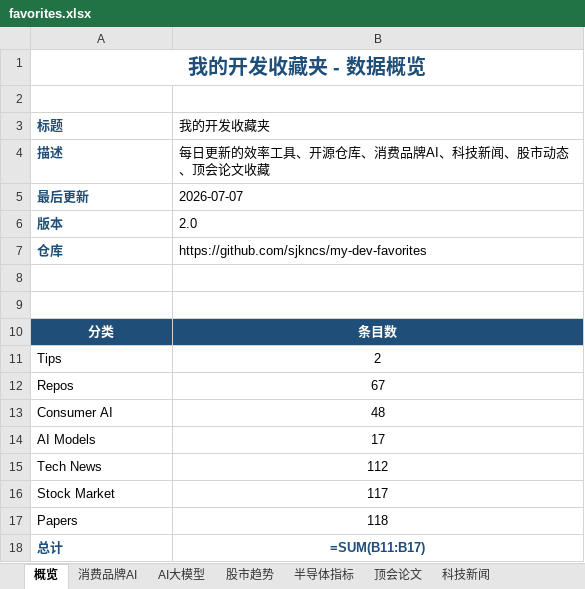
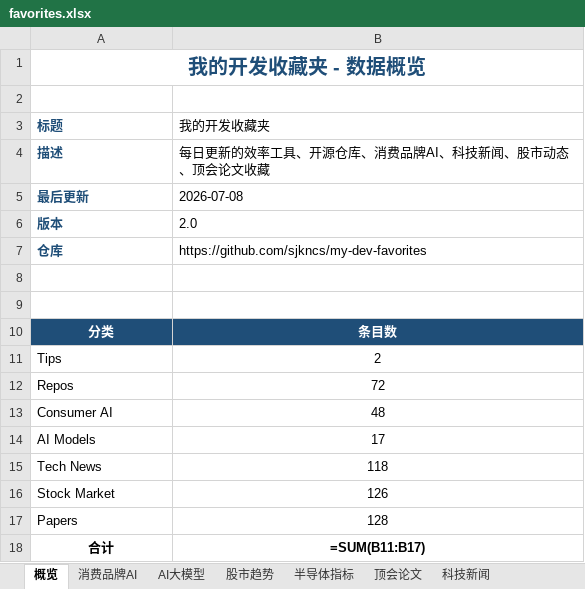
Before and after one commit to sjkncs/my-dev-favorites, an Excel workbook: favorites.xlsx, sheet 概览, drawn as a sheet; values as stored, in another font and other column widths than the file's, no borders; formulas without a stored value are shown as written; the diff names each change by its address in the sheet, - before the commit and + after, or states it on an @@ line.

```diff
--- a/favorites.xlsx (sheet 概览)
+++ b/favorites.xlsx (sheet 概览)
-B5 (我的开发收藏夹): 2026-07-07
+B5 (我的开发收藏夹): 2026-07-08
-B12 (我的开发收藏夹): 67
+B12 (我的开发收藏夹): 72
-B15 (我的开发收藏夹): 112
+B15 (我的开发收藏夹): 118
-B16 (我的开发收藏夹): 117
+B16 (我的开发收藏夹): 126
-B17 (我的开发收藏夹): 118
+B17 (我的开发收藏夹): 128
-A18 (标题): 总计
+A18 (标题): 合计
-A18:B18 text colour: #1F4E78
+A18:B18 text colour: black
-A18 alignment: left
+A18 alignment: center
```
Also changed, not shown: sheet 科技新闻, sheet 消费品牌AI, sheet AI大模型, sheet 顶会论文, sheet 半导体指标, sheet 股市趋势, charts or pictures, 12 other files.
